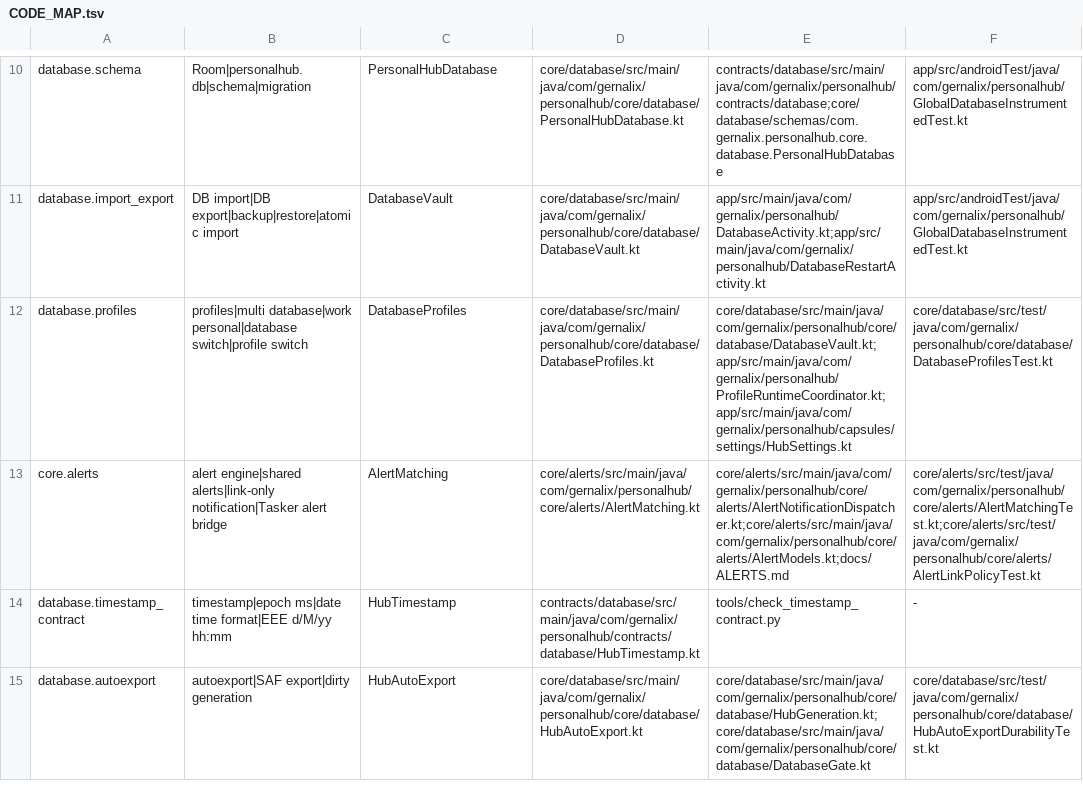
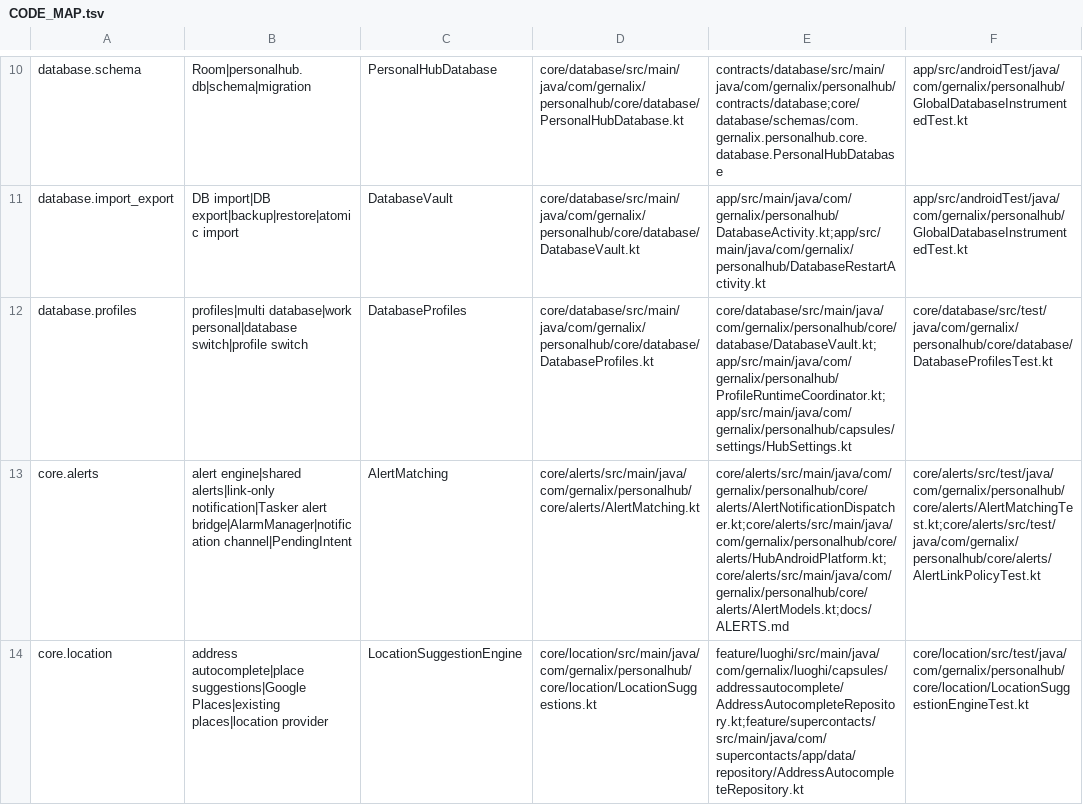
Before and after one commit to gernalix/PersonalHub, a TSV file: .codex/CODE_MAP.tsv, drawn as a sheet; only a part is shown, gaps mark what is left out; the shorter side is filled out with more unchanged rows; the diff covers the shown part only; the diff names each change by its address in the sheet, - before the commit and + after, or states it on an @@ line.

Commit message:
docs: route shared search location notification and UI cores

```diff
--- a/.codex/CODE_MAP.tsv
+++ b/.codex/CODE_MAP.tsv
-B13: …notification|Tasker alert bridge
+B13: …notification|Tasker alert bridge|AlarmManager|notification channel|PendingIntent
-E13: core/alerts/src/main/java/com/gernalix/personalhub/core/alerts/AlertNotificationDispatcher.kt;core/alerts/src/main/java/com/gernalix/personalhub/core/alerts/AlertModels.kt;docs/ALERTS.md
+E13: core/alerts/src/main/java/com/gernalix/personalhub/core/alerts/AlertNotificationDispatcher.kt;core/alerts/src/main/java/com/gernalix/personalhub/core/alerts/HubAndroidPlatform.kt;core/alerts/src/main/java/com/gernalix/personalhub/core/alerts/AlertModels.kt;docs/ALERTS.md
+row 14: core.location | address autocomplete|place suggestions|Google Places|existing places|location provider | LocationSuggestionEngine | core/location/src/main/java/com/gernalix/personalhub/core/location/LocationSuggestions.kt | feature/luoghi/src/main/java/com/gernalix/luoghi/capsules/addressautocomplete/AddressAutocompleteRepository.kt;feature/supercontacts/src/main/java/com/supercontacts/app/data/repository/AddressAutocompleteRepository.kt | core/location/src/test/java/com/gernalix/personalhub/core/location/LocationSuggestionEngineTest.kt
```
Also changed, not shown: 2 added rows elsewhere in this file.
